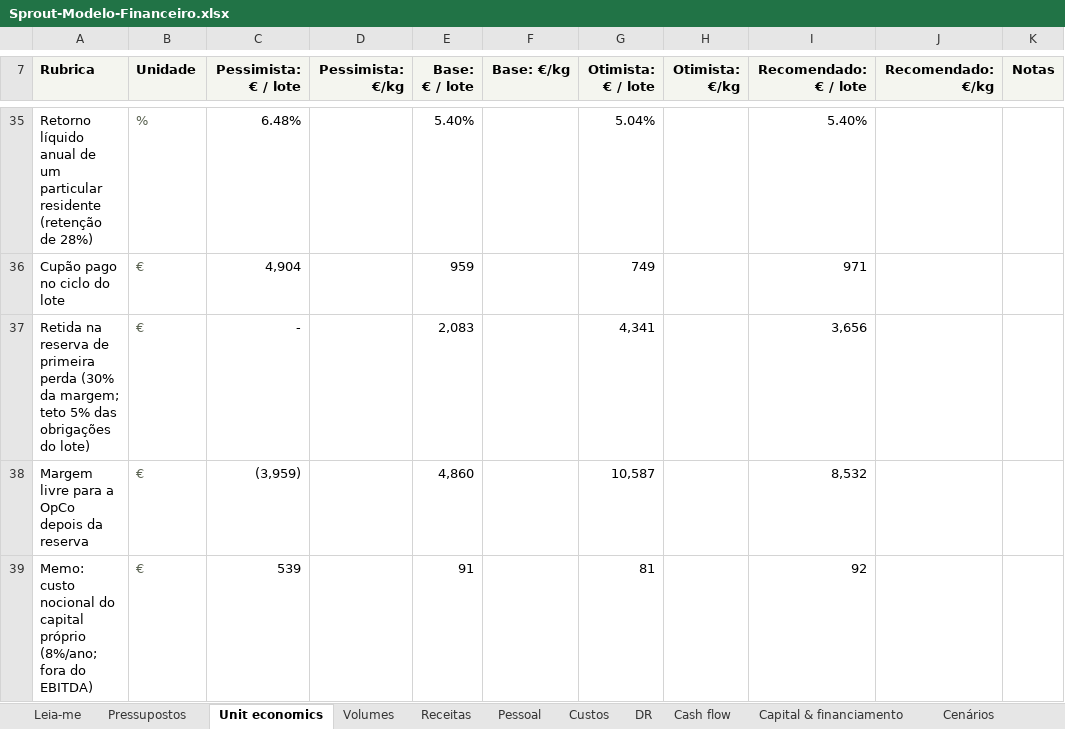
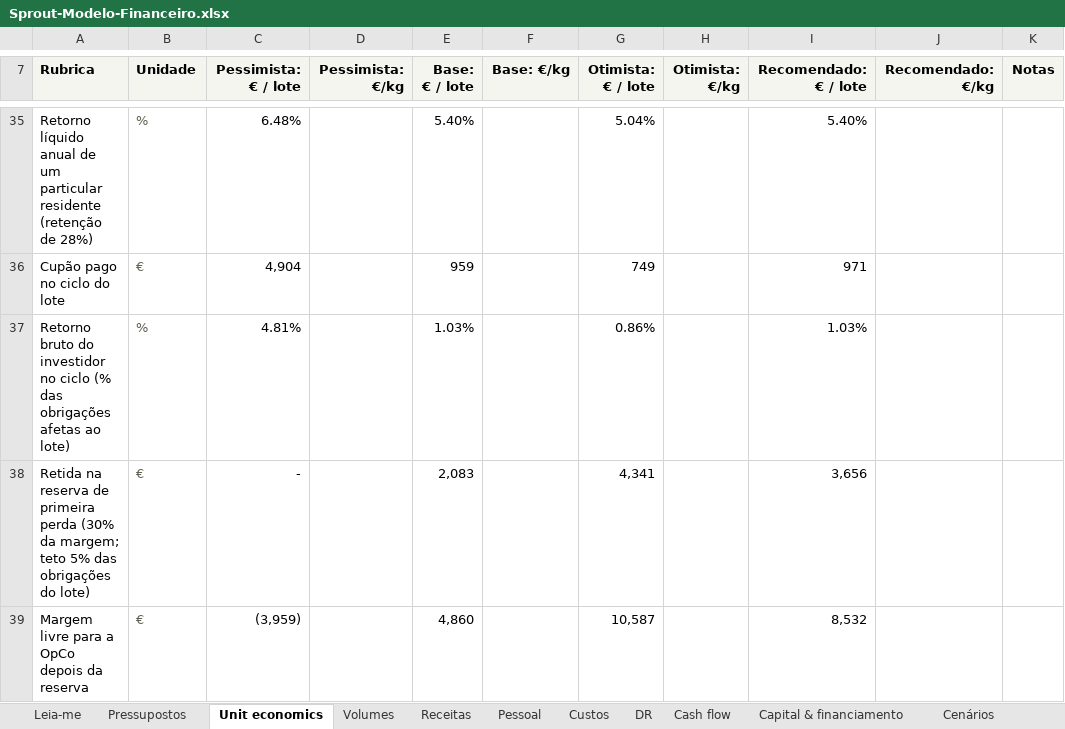
Before and after one commit to rgvduarte/Sprout, an Excel workbook: docs/business-plan/Sprout-Modelo-Financeiro.xlsx, sheet Unit economics, drawn as a sheet; only a part is shown, gaps mark what is left out; the shorter side is filled out with more unchanged rows; values as stored, in another font and other column widths than the file's, no borders; the diff covers the shown part only; the diff names each change by its address in the sheet, - before the commit and + after, or states it on an @@ line.

```diff
--- a/docs/business-plan/Sprout-Modelo-Financeiro.xlsx (sheet Unit economics)
+++ b/docs/business-plan/Sprout-Modelo-Financeiro.xlsx (sheet Unit economics)
+row 37: Retorno bruto do investidor no ciclo (% das obrigações afetas ao lote) | % | 4.81% |  | 1.03% |  | 0.86% |  | 1.03%
```
Also changed, not shown: 5 added rows elsewhere in this sheet, sheet Leia-me, sheet Pessoal, sheet Motor, sheet Cenários, sheet Capital & financiamento, sheet Fontes, formulas that keep their value, 12 other files.
